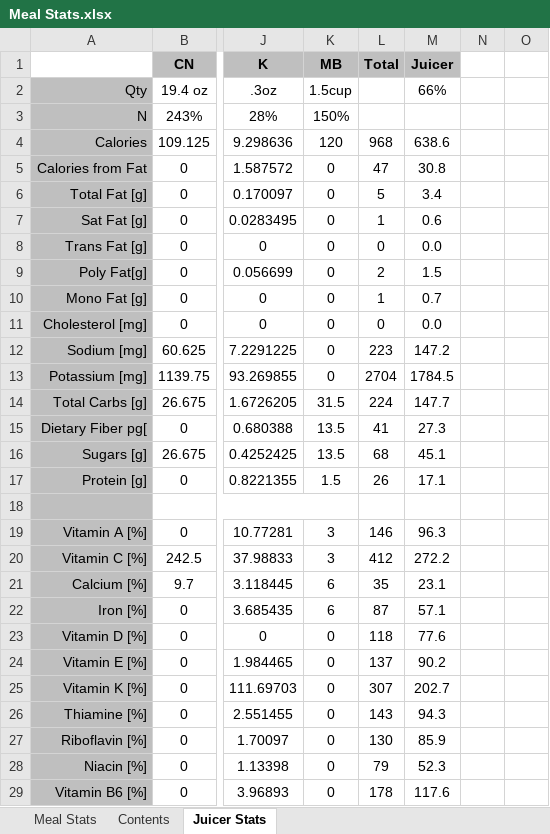
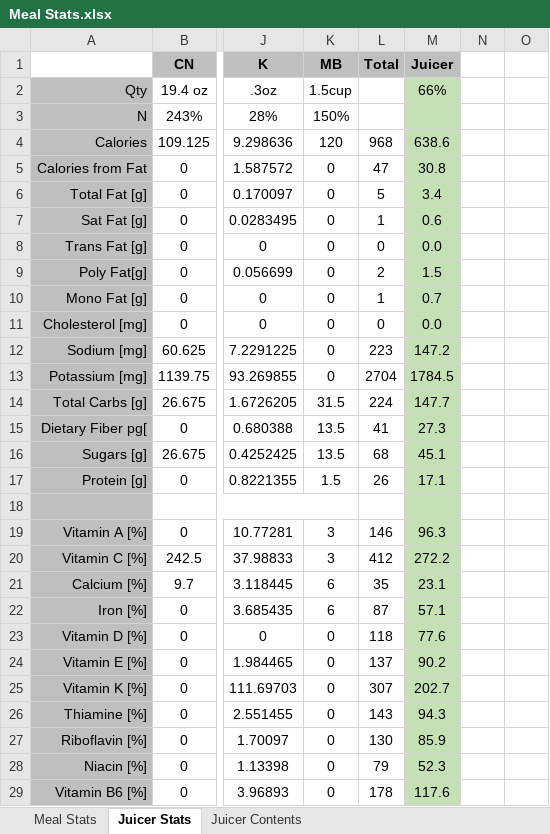
Before and after one commit to justinmreina/GymRoutines, an Excel workbook: Diet/Suppl/Meal Stats.xlsx, sheet Juicer Stats, drawn as a sheet; only a part is shown, gaps mark what is left out; values as stored, in another font and other column widths than the file's, no borders; the diff covers the shown part only; the diff names each change by its address in the sheet, - before the commit and + after, or states it on an @@ line.

```diff
--- a/Diet/Suppl/Meal Stats.xlsx (sheet Juicer Stats)
+++ b/Diet/Suppl/Meal Stats.xlsx (sheet Juicer Stats)
-sheet tab: Contents
+sheet tab: Juicer Contents
@@ sheet tab order changed: Meal Stats | Juicer Stats | Juicer Contents @@
-M2:M29 fill: none
+M2:M29 fill: #C5E0B4
```
Also changed, not shown: cell formats elsewhere in this sheet, sheet Meal Stats, formulas that keep their value.
